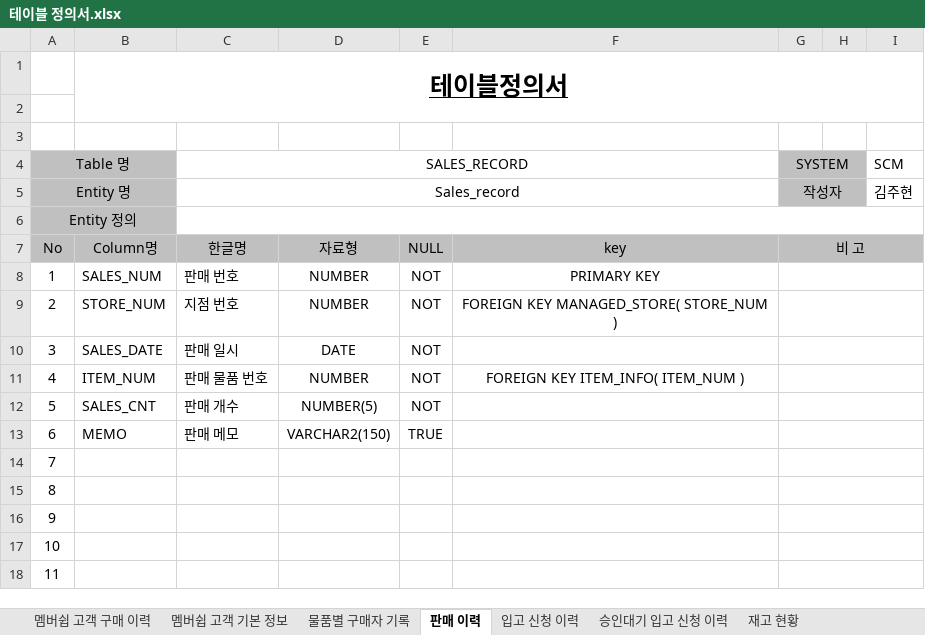
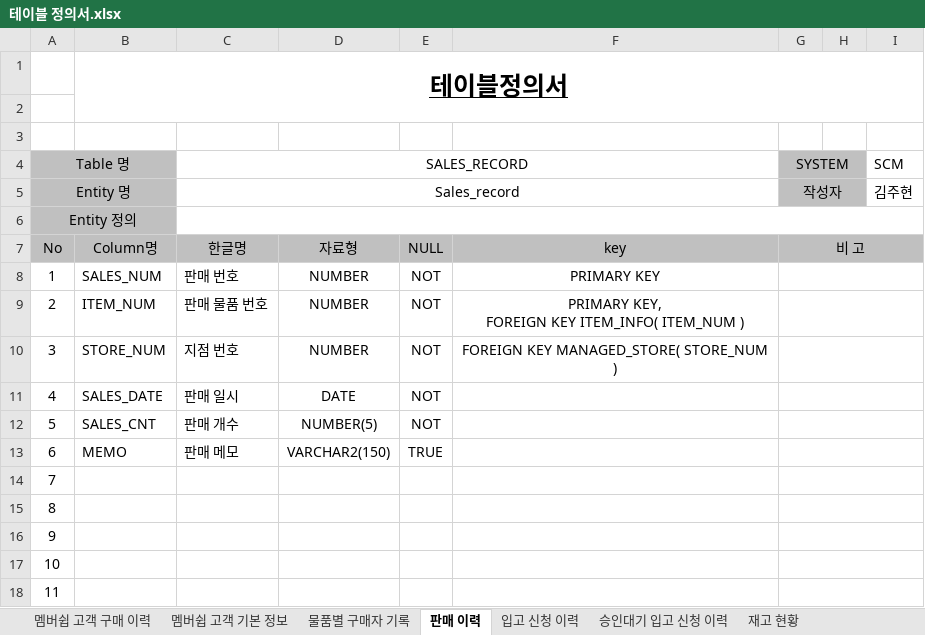
Before and after one commit to shadow98a/Juhyeontech-Store, an Excel workbook: documents/테이블 정의서.xlsx, sheet 판매 이력, drawn as a sheet; only a part is shown; values as stored, in another font and other column widths than the file's, no borders; removed rows and columns are numbered as before the commit, all else as after; ↵ is a line break in a cell; the diff names each change by its address in the sheet, - before the commit and + after, or states it on an @@ line.

```diff
--- a/documents/테이블 정의서.xlsx (sheet 판매 이력)
+++ b/documents/테이블 정의서.xlsx (sheet 판매 이력)
+row 9: 2 | ITEM_NUM | 판매 물품 번호 | NUMBER | NOT | PRIMARY KEY, ↵ FOREIGN KEY ITEM_INFO( ITEM_NUM )
@@ column A (Table 명) renumbered between rows 10 and 11 @@
-row 11: 4 | ITEM_NUM | 판매 물품 번호 | NUMBER | NOT | FOREIGN KEY ITEM_INFO( ITEM_NUM )
```
Also changed, not shown: sheet 직원 근무 기록, sheet 재고 현황, 1 other file.
